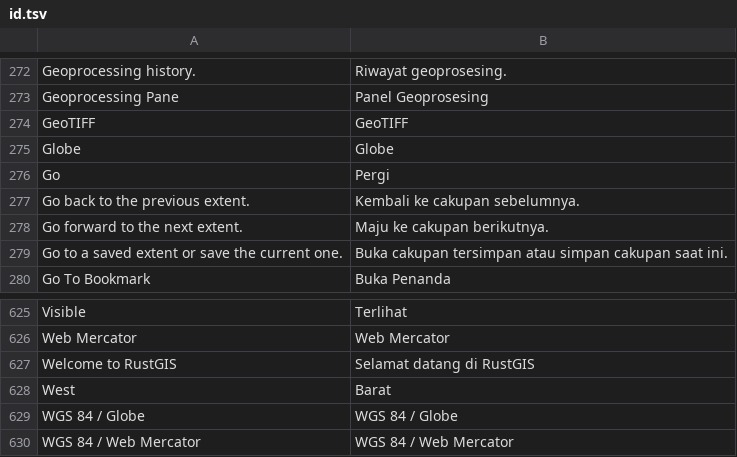
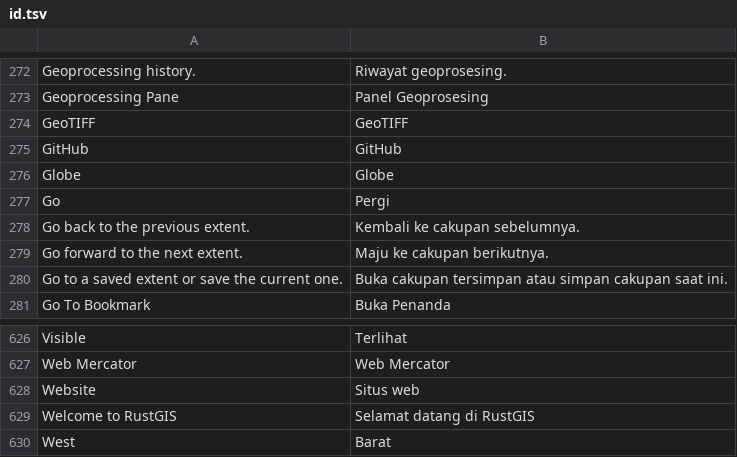
Before and after one commit to A-talebifard/RustGIS, a TSV file: crates/ui-egui/src/i18n/id.tsv, drawn as a sheet; only a part is shown, gaps mark what is left out; the shorter side is filled out with more unchanged rows.

```diff
--- a/crates/ui-egui/src/i18n/id.tsv
+++ b/crates/ui-egui/src/i18n/id.tsv
@@ -274,2 +274,3 @@ Geoprocessing Pane	Panel Geoprosesing
 GeoTIFF	GeoTIFF
+GitHub	GitHub
 Globe	Globe
@@ -626,2 +627,3 @@ Visible	Terlihat
 Web Mercator	Web Mercator
+Website	Situs web
 Welcome to RustGIS	Selamat datang di RustGIS
```
Also changed, not shown: crates/ui-egui/src/i18n/es.tsv, crates/ui-egui/src/i18n/ja.tsv, 13 other files.
